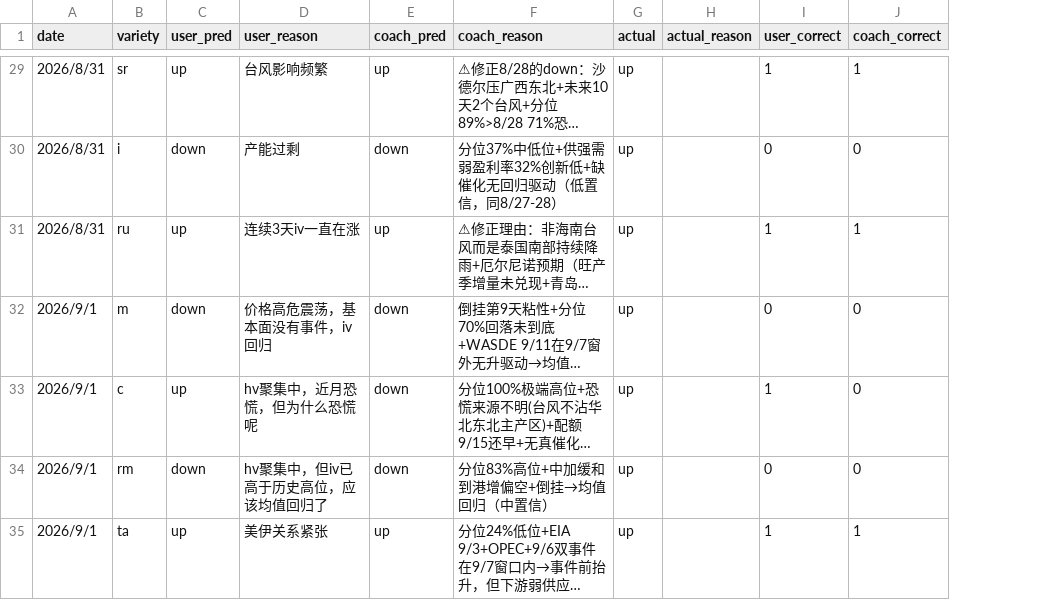
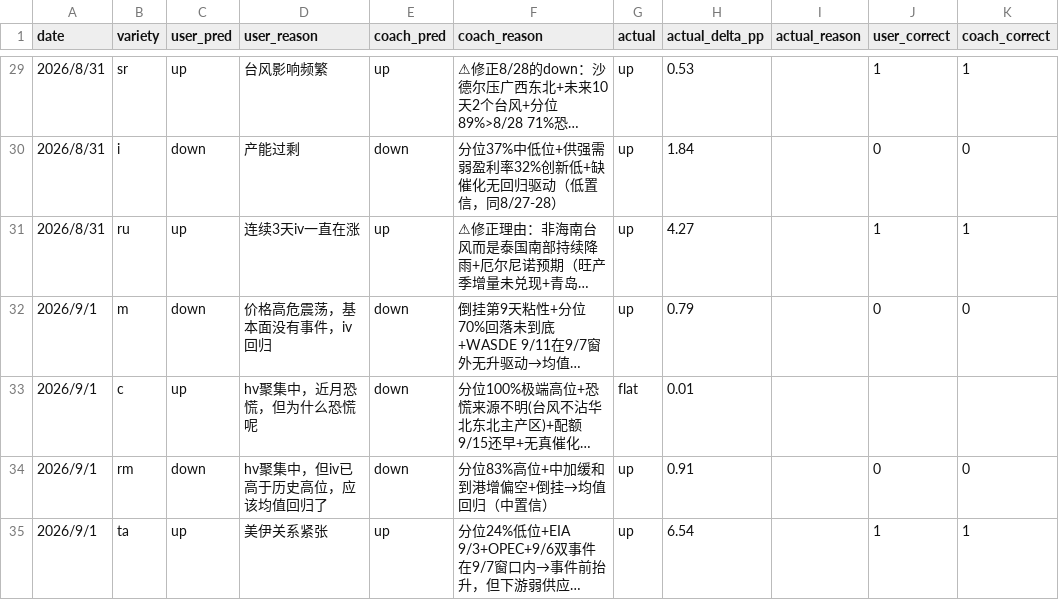
Before and after one commit to thetafarmerrr/options-trading, a CSV file: data/iv_direction_pred.csv, drawn as a sheet; only a part is shown, gaps mark what is left out; long unchanged cells end in …; addresses are those after the commit; the diff covers the shown part only; the diff names each change by its address in the sheet, - before the commit and + after, or states it on an @@ line.

Commit message:
IV 预测加「平」口径（9/10 立，用户裁「做」）：|Δ|<0.25pp → actual=flat + correct 两列留空不计分 + 新增 actual_delta_pp 列存原始 Δ（使每个 flat 可追溯，数据诚实第1条）。阈值从数据定不从脑子定——50 样本 ATM 盘口隐含 IV 半宽中位 0.141pp/P75 0.197pp → 0.25 略高于 P75；命中 7/50=14%（sr×3/c×2/rm×2）不是掏空分母。先验符号：09:30 同钟+5 交易日重算 Δ 与原 actual 标签 50/50 完全一致=当初就是这个口径、回填没换尺子。套用影响 user 66%→67% / coach 62%→67% 两侧都往 67% 收（噪声带此前随机惩罚 coach 更多，非偏袒）。防自欺：报准确率必须带 flat 数（67%（剔平 43 例）），否则该口径沦为「判不准就免责」的逃生口。历史 8/27-9/2 五批 7 行改标——只动测量口径，user_pred/coach_pred/两 reason 四列一字未改。另修 task-template ③ 单元格内 ④ 被吞进 bullet 的格式错。挂起：au 三条修复（P1 加 ask>0 / P1 限 OTM / output.py:55 拆三态）用户裁「等周六」，门级走质疑轮，反方已备（限 OTM 会让 P1 对深 ITM 真交叉失去覆盖）

```diff
--- a/data/iv_direction_pred.csv
+++ b/data/iv_direction_pred.csv
+column H (actual_delta_pp), rows 29-35: 0.53 | 1.84 | 4.27 | 0.79 | 0.01 | 0.91 | 6.54
-G33 (actual): up
+G33 (actual): flat
-J33 (user_correct): 1
+J33 (user_correct): (empty)
-K33 (coach_correct): 0
+K33 (coach_correct): (empty)
```
Also changed, not shown: 18 edited cells elsewhere in this file, 1 other file.
